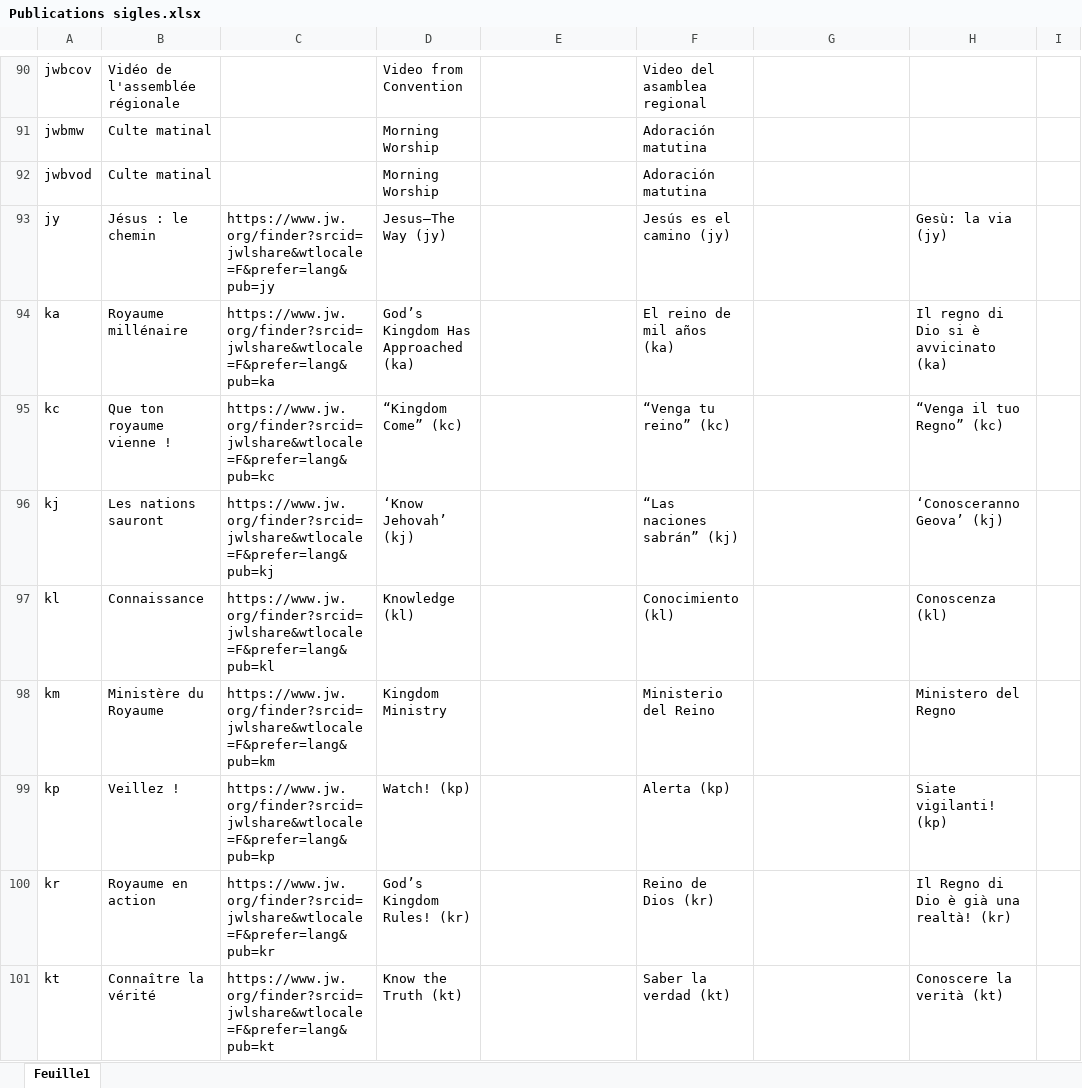
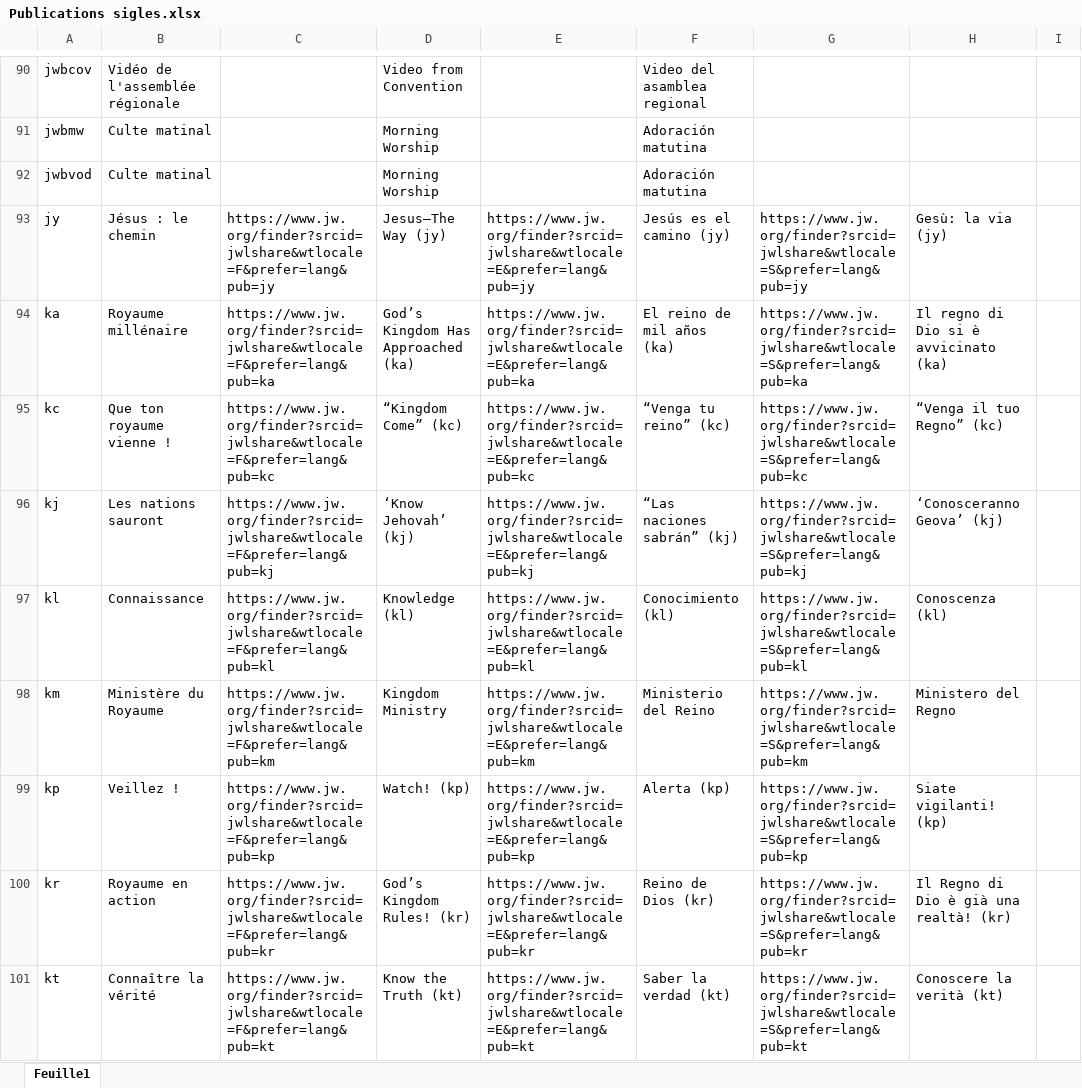
Before and after one commit to Kennouille/jwlibrary-backend, an Excel workbook: Publications sigles.xlsx, sheet Feuille1, drawn as a sheet; only a part is shown, gaps mark what is left out; values as stored, in another font and other column widths than the file's, no cell formats; charts and pictures not drawn; the diff covers the shown part only; the diff names each change by its address in the sheet, - before the commit and + after, or states it on an @@ line.

```diff
--- a/Publications sigles.xlsx (sheet Feuille1)
+++ b/Publications sigles.xlsx (sheet Feuille1)
-E93: (empty)
+E93: https://www.jw.org/finder?srcid=jwlshare&wtlocale=E&prefer=lang&pub=jy
-G93: (empty)
+G93: https://www.jw.org/finder?srcid=jwlshare&wtlocale=S&prefer=lang&pub=jy
-E94: (empty)
+E94: https://www.jw.org/finder?srcid=jwlshare&wtlocale=E&prefer=lang&pub=ka
-G94: (empty)
+G94: https://www.jw.org/finder?srcid=jwlshare&wtlocale=S&prefer=lang&pub=ka
-E95: (empty)
+E95: https://www.jw.org/finder?srcid=jwlshare&wtlocale=E&prefer=lang&pub=kc
-G95: (empty)
+G95: https://www.jw.org/finder?srcid=jwlshare&wtlocale=S&prefer=lang&pub=kc
-E96: (empty)
+E96: https://www.jw.org/finder?srcid=jwlshare&wtlocale=E&prefer=lang&pub=kj
-G96: (empty)
+G96: https://www.jw.org/finder?srcid=jwlshare&wtlocale=S&prefer=lang&pub=kj
-E97: (empty)
+E97: https://www.jw.org/finder?srcid=jwlshare&wtlocale=E&prefer=lang&pub=kl
-G97: (empty)
+G97: https://www.jw.org/finder?srcid=jwlshare&wtlocale=S&prefer=lang&pub=kl
-E98: (empty)
+E98: https://www.jw.org/finder?srcid=jwlshare&wtlocale=E&prefer=lang&pub=km
-G98: (empty)
+G98: https://www.jw.org/finder?srcid=jwlshare&wtlocale=S&prefer=lang&pub=km
-E99: (empty)
+E99: https://www.jw.org/finder?srcid=jwlshare&wtlocale=E&prefer=lang&pub=kp
-G99: (empty)
+G99: https://www.jw.org/finder?srcid=jwlshare&wtlocale=S&prefer=lang&pub=kp
-E100: (empty)
+E100: https://www.jw.org/finder?srcid=jwlshare&wtlocale=E&prefer=lang&pub=kr
-G100: (empty)
+G100: https://www.jw.org/finder?srcid=jwlshare&wtlocale=S&prefer=lang&pub=kr
-E101: (empty)
+E101: https://www.jw.org/finder?srcid=jwlshare&wtlocale=E&prefer=lang&pub=kt
-G101: (empty)
+G101: https://www.jw.org/finder?srcid=jwlshare&wtlocale=S&prefer=lang&pub=kt
```
Also changed, not shown: 391 edited cells elsewhere in this sheet, cell formats, charts or pictures, 1 other file.
